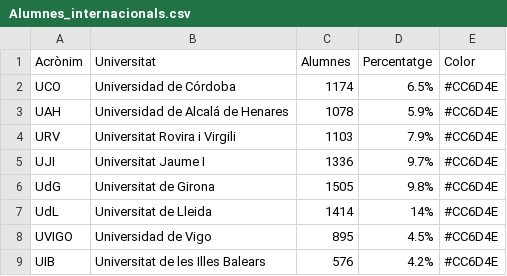
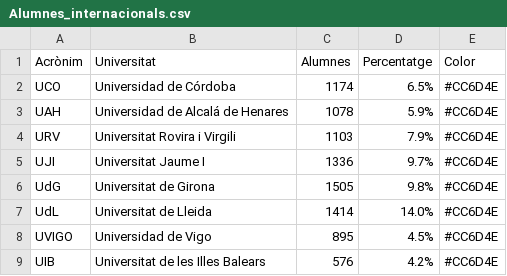
Before and after one commit to pauturvalles/universitatdegirona, a CSV file: csv/Alumnes_internacionals.csv, drawn as a sheet.

Commit message:
Update Alumnes_internacionals.csv

```diff
--- a/csv/Alumnes_internacionals.csv
+++ b/csv/Alumnes_internacionals.csv
@@ -6,3 +6,3 @@ UJI,Universitat Jaume I,1336,9.7%,#CC6D4E
 UdG,Universitat de Girona,1505,9.8%,#CC6D4E
-UdL,Universitat de Lleida,1414,14%,#CC6D4E
+UdL,Universitat de Lleida,1414,14.0%,#CC6D4E
 UVIGO,Universidad de Vigo,895,4.5%,#CC6D4E
```
